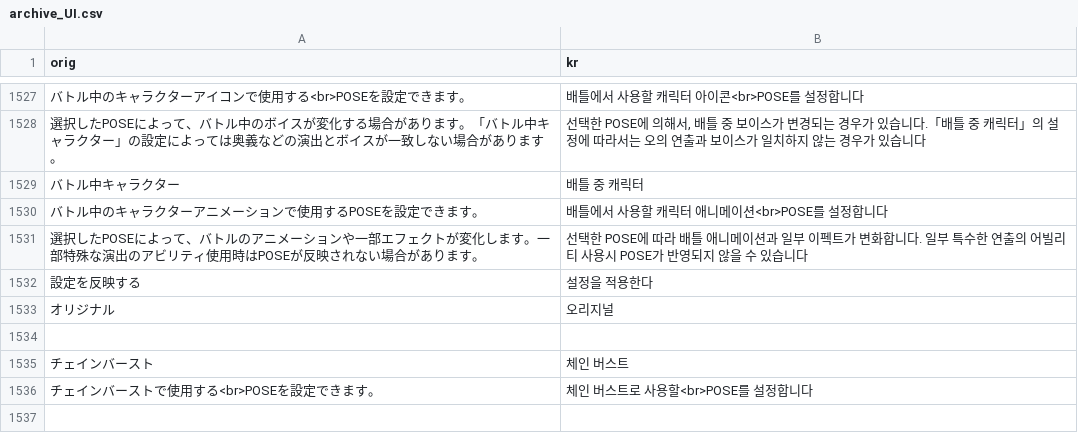
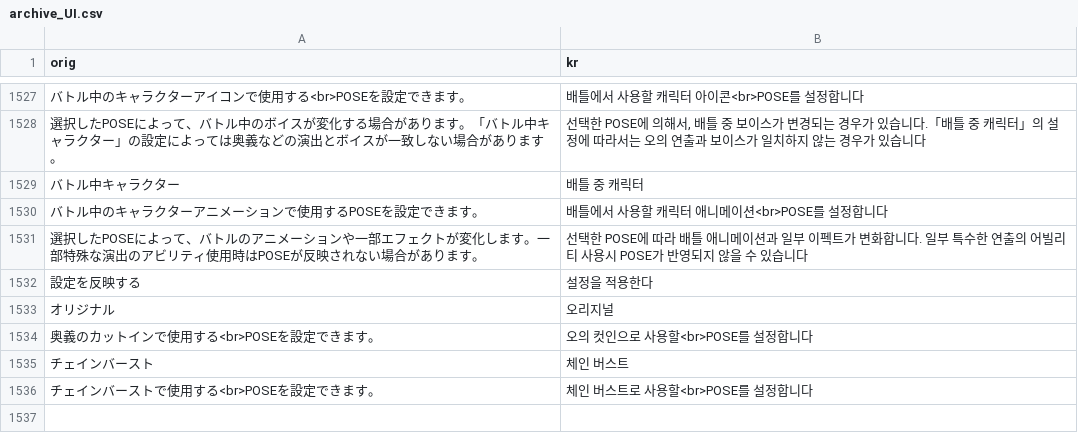
Before and after one commit to sidewinderk/gbfTransKor, a CSV file: cache/archive_UI.csv, drawn as a sheet; only a part is shown, gaps mark what is left out; the diff names each change by its address in the sheet, - before the commit and + after, or states it on an @@ line.

```diff
--- a/cache/archive_UI.csv
+++ b/cache/archive_UI.csv
-row 1534: (empty)
+row 1534: 奥義のカットインで使用する<br>POSEを設定できます。 | 오의 컷인으로 사용할<br>POSE를 설정합니다
```
Also changed, not shown: 1 other file.
